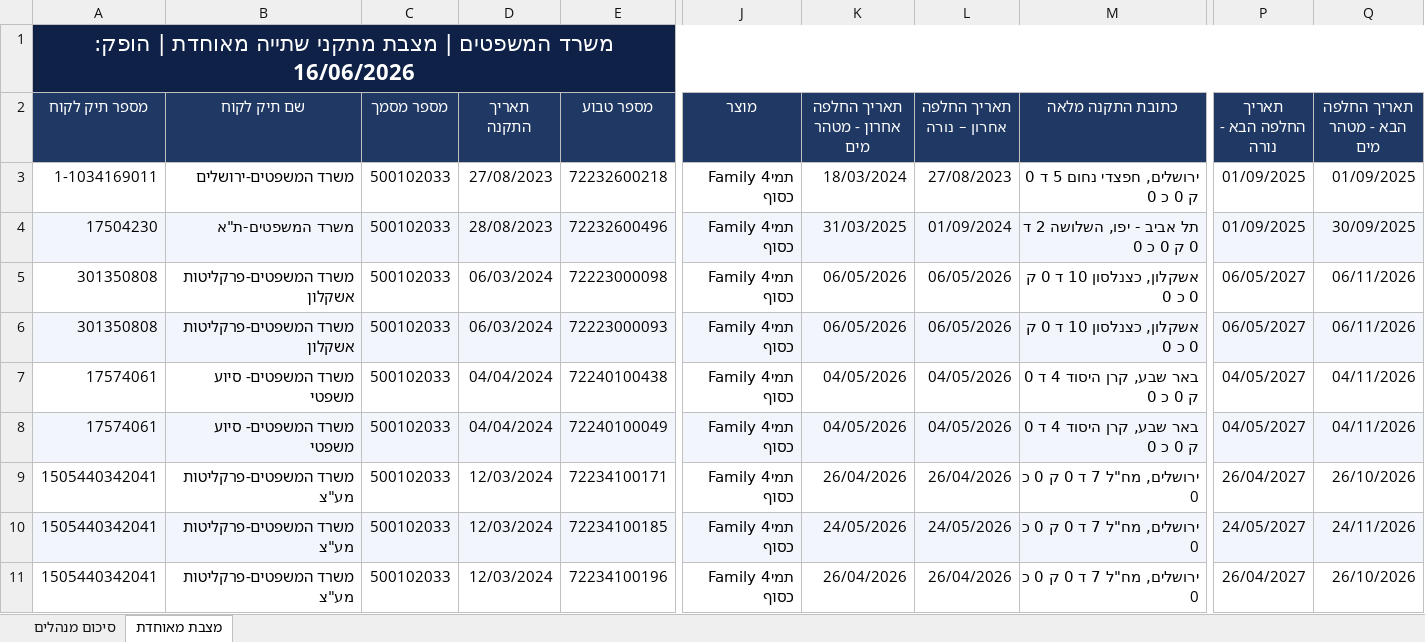
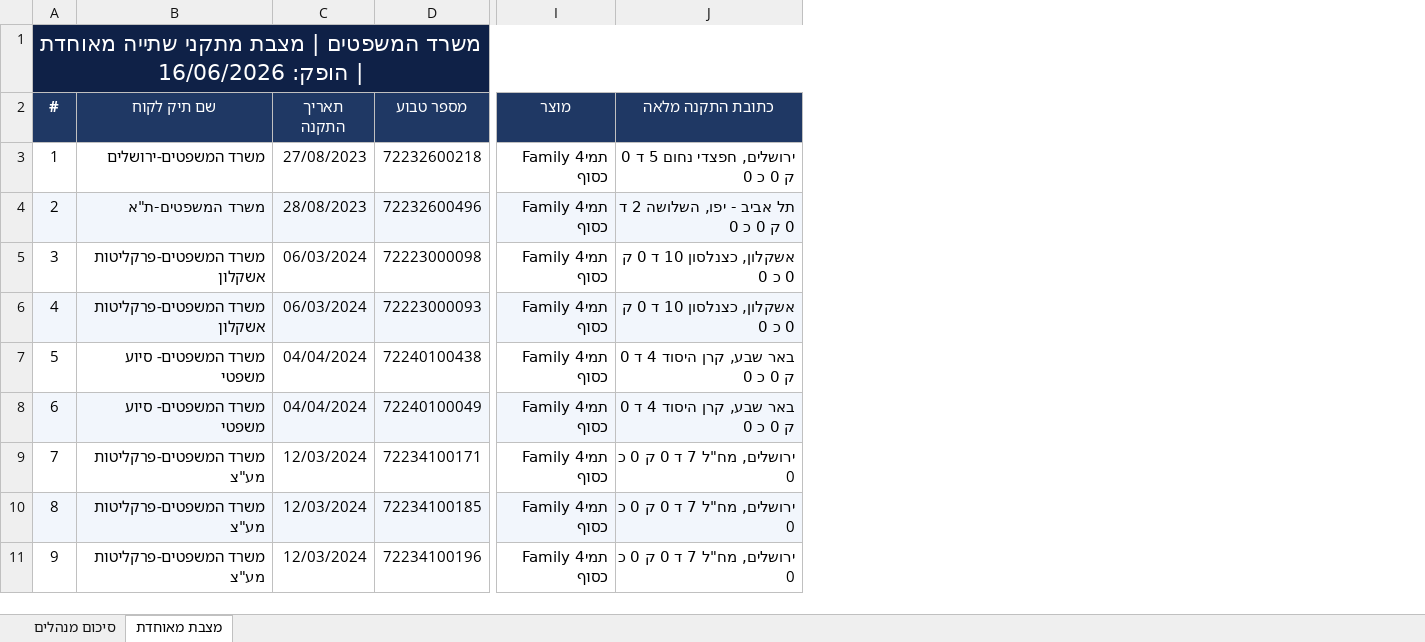
Before and after one commit to ronsab/claude-skills, an Excel workbook: מצבת_משרד_המשפטים_מאוחדת.xlsx, sheet מצבת מאוחדת, drawn as a sheet; only a part is shown, gaps mark what is left out; values as stored, in another font and other column widths than the file's, no borders; removed rows and columns are numbered as before the commit, all else as after; the diff names each change by its address in the sheet, - before the commit and + after, or states it on an @@ line.

```diff
--- a/מצבת_משרד_המשפטים_מאוחדת.xlsx (sheet מצבת מאוחדת)
+++ b/מצבת_משרד_המשפטים_מאוחדת.xlsx (sheet מצבת מאוחדת)
-column A (מספר תיק לקוח), row 1: משרד המשפטים | מצבת מתקני שתייה מאוחדת | הופק: 16/06/2026; rows 3-11: 1-1034169011 | 17504230 | 301350808 | 301350808 | 17574061 | 17574061 | 1505440342041 | 1505440342041 | 1505440342041
+column A (#), row 1: משרד המשפטים | מצבת מתקני שתייה מאוחדת | הופק: 16/06/2026; rows 3-11: 1 | 2 | 3 | 4 | 5 | 6 | 7 | 8 | 9
-column C (מספר מסמך), rows 3-11: all 500102033
-column K (תאריך החלפה אחרון - מטהר מים), rows 3-11: 18/03/2024 | 31/03/2025 | 06/05/2026 | 06/05/2026 | 04/05/2026 | 04/05/2026 | 26/04/2026 | 24/05/2026 | 26/04/2026
-column L (תאריך החלפה אחרון – נורה), rows 3-11: 27/08/2023 | 01/09/2024 | 06/05/2026 | 06/05/2026 | 04/05/2026 | 04/05/2026 | 26/04/2026 | 24/05/2026 | 26/04/2026
-column P (תאריך החלפה הבא - נורה), rows 3-11: 01/09/2025 | 01/09/2025 | 06/05/2027 | 06/05/2027 | 04/05/2027 | 04/05/2027 | 26/04/2027 | 24/05/2027 | 26/04/2027
-column Q (תאריך החלפה הבא - מטהר מים), rows 3-11: 01/09/2025 | 30/09/2025 | 06/11/2026 | 06/11/2026 | 04/11/2026 | 04/11/2026 | 26/10/2026 | 24/11/2026 | 26/10/2026
```
Also changed, not shown: 1 other file.
